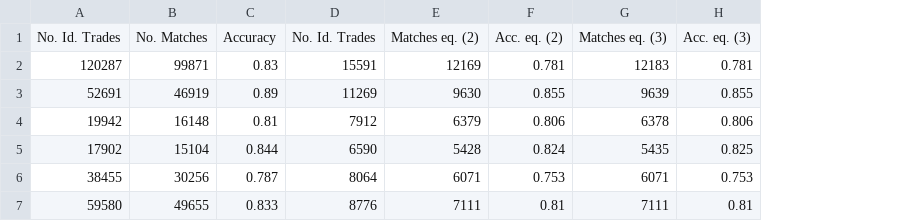
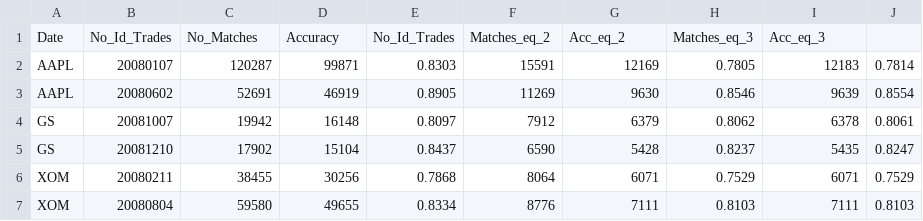
Before and after one commit to juanhenao21/financial_response_spread_year, a CSV file: Basic/stats.csv, drawn as a sheet; removed rows and columns are numbered as before the commit, all else as after; the diff names each change by its address in the sheet, - before the commit and + after, or states it on an @@ line.

Commit message:
ITCH-TAQ, ITCH trade classification done

```diff
--- a/Basic/stats.csv
+++ b/Basic/stats.csv
+column A, rows 2-7: AAPL | AAPL | GS | GS | XOM | XOM
+column B, rows 2-7: 20080107 | 20080602 | 20081007 | 20081210 | 20080211 | 20080804
-column C, rows 2-7: 0.83 | 0.89 | 0.81 | 0.844 | 0.787 | 0.833
+column E, rows 2-7: 0.8303 | 0.8905 | 0.8097 | 0.8437 | 0.7868 | 0.8334
-column F, rows 2-7: 0.781 | 0.855 | 0.806 | 0.824 | 0.753 | 0.81
+column H, rows 2-7: 0.7805 | 0.8546 | 0.8062 | 0.8237 | 0.7529 | 0.8103
-column H, rows 2-7: 0.781 | 0.855 | 0.806 | 0.825 | 0.753 | 0.81
+column J, rows 2-7: 0.7814 | 0.8554 | 0.8061 | 0.8247 | 0.7529 | 0.8103
-row 1: No. Id. Trades | No. Matches | Accuracy | No. Id. Trades | Matches eq. (2) | Acc. eq. (2) | Matches eq. (3) | Acc. eq. (3)
+row 1: Date | No_Id_Trades | No_Matches | Accuracy | No_Id_Trades | Matches_eq_2 | Acc_eq_2 | Matches_eq_3 | Acc_eq_3
```
Also changed, not shown: 8 other files.
